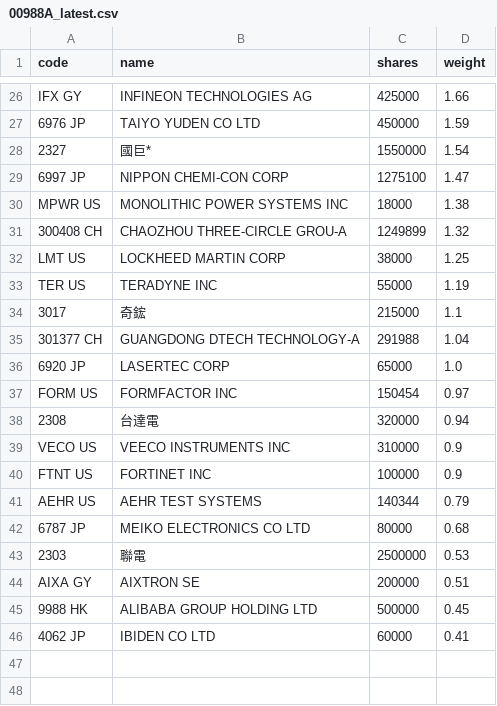
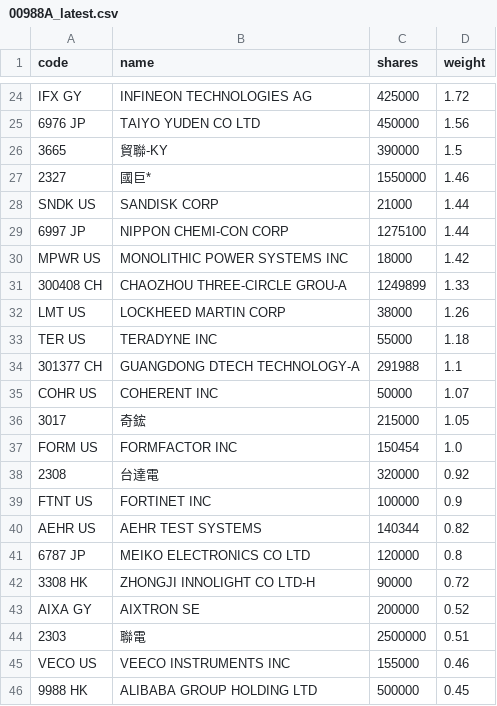
Before and after one commit to 4ru1013/united-etf-00988a-portfolio, a CSV file: data/out/holdings/00988A_latest.csv, drawn as a sheet; only a part is shown, gaps mark what is left out; removed rows and columns are numbered as before the commit, all else as after; the diff covers the shown part only; the diff names each change by its address in the sheet, - before the commit and + after, or states it on an @@ line.

```diff
--- a/data/out/holdings/00988A_latest.csv
+++ b/data/out/holdings/00988A_latest.csv
-D24 (weight): 1.66
+D24 (weight): 1.72
-D25 (weight): 1.59
+D25 (weight): 1.56
+row 26: 3665 | 貿聯-KY | 390000 | 1.5
-D27 (weight): 1.54
+D27 (weight): 1.46
+row 28: SNDK US | SANDISK CORP | 21000 | 1.44
-D29 (weight): 1.47
+D29 (weight): 1.44
-D30 (weight): 1.38
+D30 (weight): 1.42
-D31 (weight): 1.32
+D31 (weight): 1.33
-D32 (weight): 1.25
+D32 (weight): 1.26
-D33 (weight): 1.19
+D33 (weight): 1.18
-row 34: 3017 | 奇鋐 | 215000 | 1.1
-D34 (weight): 1.04
+D34 (weight): 1.1
-row 36: 6920 JP | LASERTEC CORP | 65000 | 1.0
+row 35: COHR US | COHERENT INC | 50000 | 1.07
+row 36: 3017 | 奇鋐 | 215000 | 1.05
-D37 (weight): 0.97
+D37 (weight): 1.0
-D38 (weight): 0.94
+D38 (weight): 0.92
-row 39: VECO US | VEECO INSTRUMENTS INC | 310000 | 0.9
-D40 (weight): 0.79
+D40 (weight): 0.82
-C41 (shares): 80000
+C41 (shares): 120000
-D41 (weight): 0.68
+D41 (weight): 0.8
-row 43: 2303 | 聯電 | 2500000 | 0.53
+row 42: 3308 HK | ZHONGJI INNOLIGHT CO LTD-H | 90000 | 0.72
-D43 (weight): 0.51
+D43 (weight): 0.52
+row 44: 2303 | 聯電 | 2500000 | 0.51
+row 45: VECO US | VEECO INSTRUMENTS INC | 155000 | 0.46
-row 46: 4062 JP | IBIDEN CO LTD | 60000 | 0.41
```
Also changed, not shown: 10 added rows, 12 removed rows and 11 edited cells elsewhere in this file, 4 other files.
